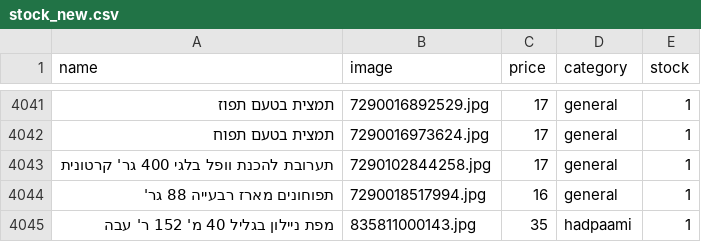
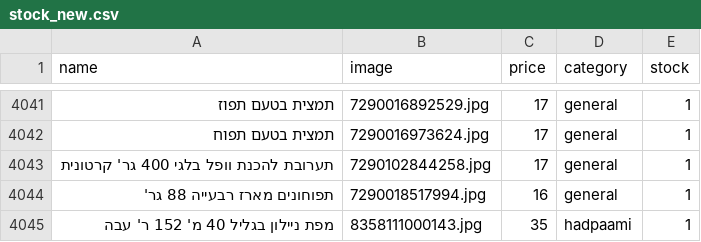
Before and after one commit to falulfa2711/upsock, a CSV file: stock_new.csv, drawn as a sheet; only a part is shown, gaps mark what is left out; the diff names each change by its address in the sheet, - before the commit and + after, or states it on an @@ line.

Commit message:
Update stock_new.csv

```diff
--- a/stock_new.csv
+++ b/stock_new.csv
-B4045 (image): 835811000143.jpg
+B4045 (image): 8358111000143.jpg
```
